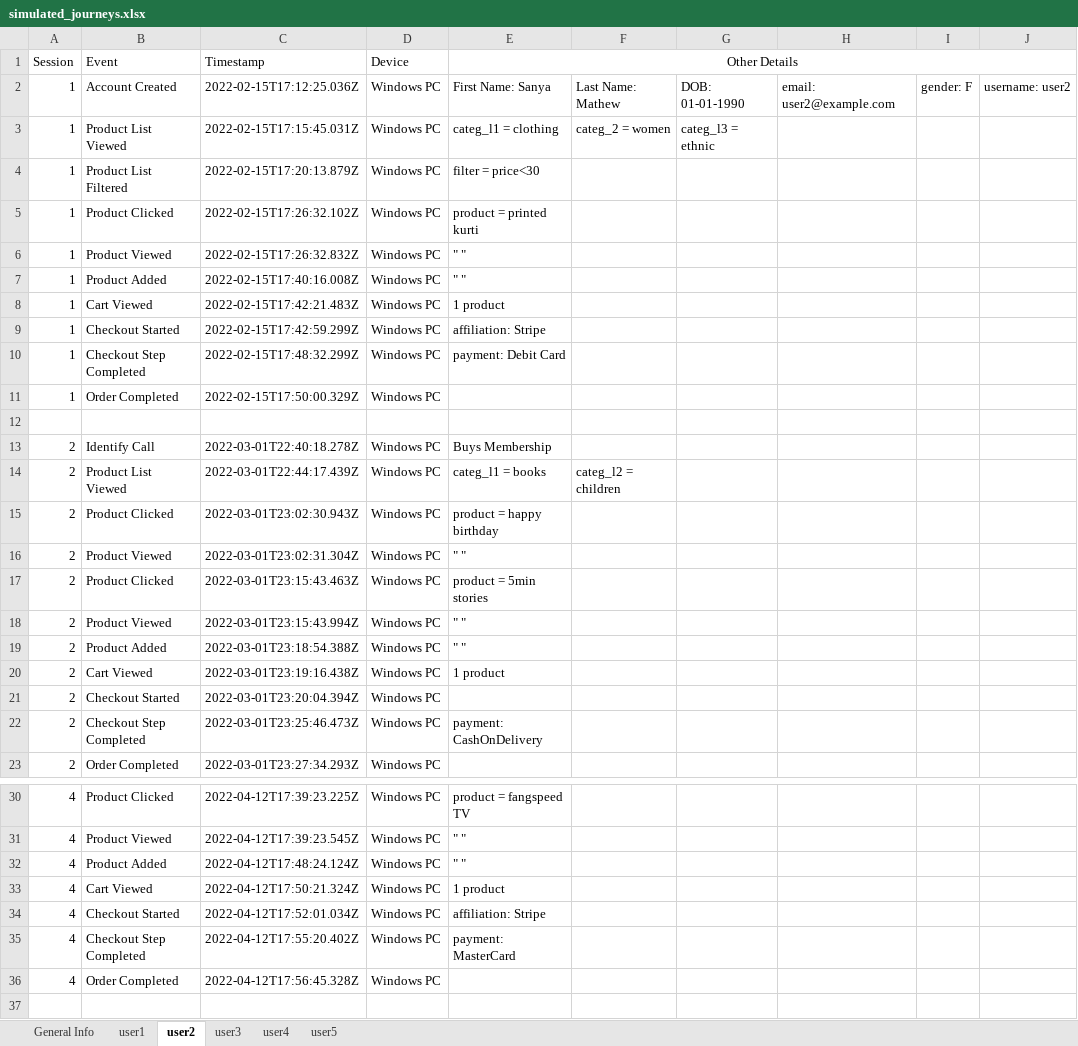
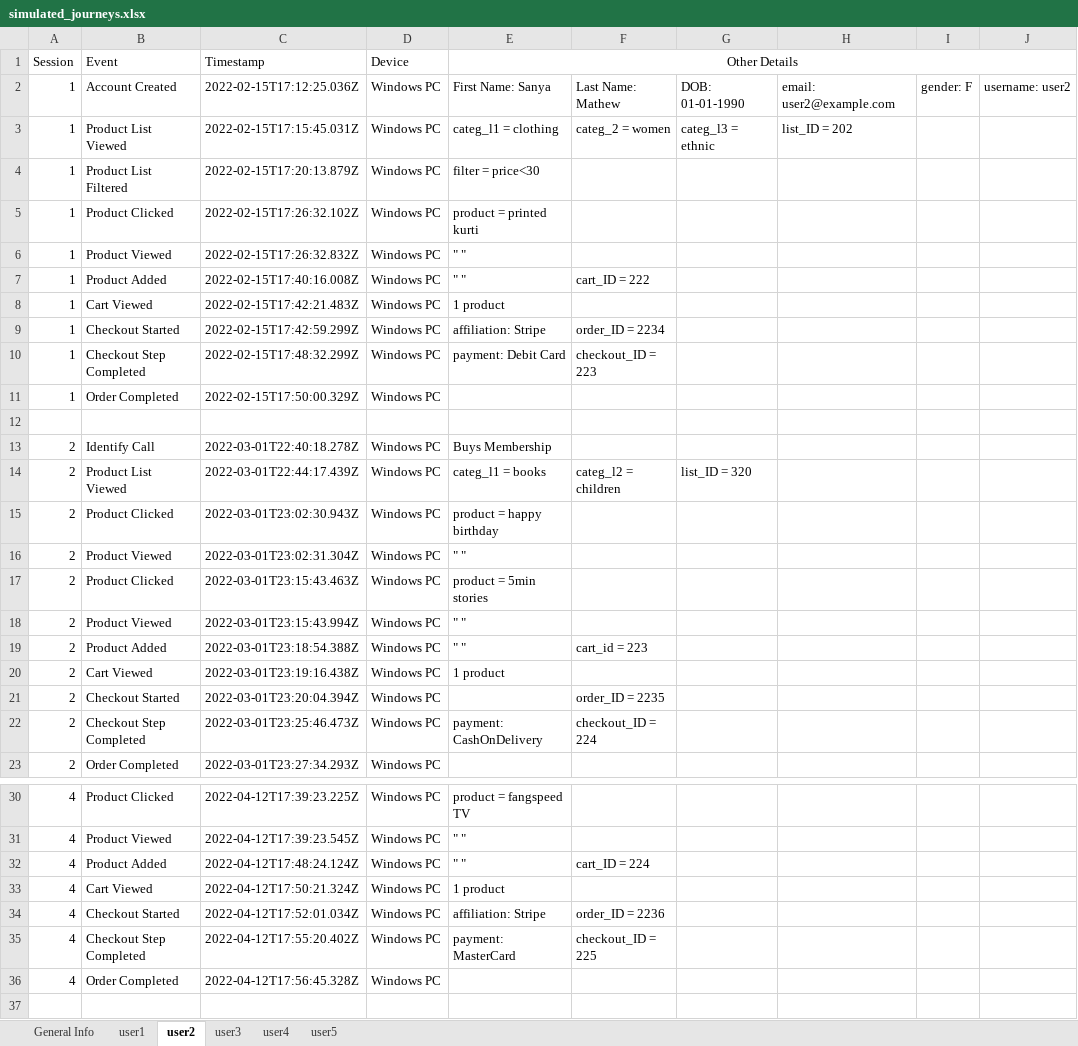
Before and after one commit to rudderlabs/data-apps-ecommerce-template, an Excel workbook: fake_data/simulated_journeys.xlsx, sheet user2, drawn as a sheet; only a part is shown, gaps mark what is left out; values as stored, in another font and other column widths than the file's, no borders; the diff covers the shown part only; the diff names each change by its address in the sheet, - before the commit and + after, or states it on an @@ line.

```diff
--- a/fake_data/simulated_journeys.xlsx (sheet user2)
+++ b/fake_data/simulated_journeys.xlsx (sheet user2)
-H3: (empty)
+H3: list_ID = 202
-F7: (empty)
+F7: cart_ID = 222
-F9: (empty)
+F9: order_ID = 2234
-F10: (empty)
+F10: checkout_ID = 223
-G14: (empty)
+G14: list_ID = 320
-F19: (empty)
+F19: cart_id = 223
-F21: (empty)
+F21: order_ID = 2235
-F22: (empty)
+F22: checkout_ID = 224
-F32: (empty)
+F32: cart_ID = 224
-F34: (empty)
+F34: order_ID = 2236
-F35: (empty)
+F35: checkout_ID = 225
```
Also changed, not shown: 8 edited cells elsewhere in this sheet, sheet user3, sheet user5, sheet user1, sheet user4, charts or pictures, fake_data/product_catalogue.xlsx.
